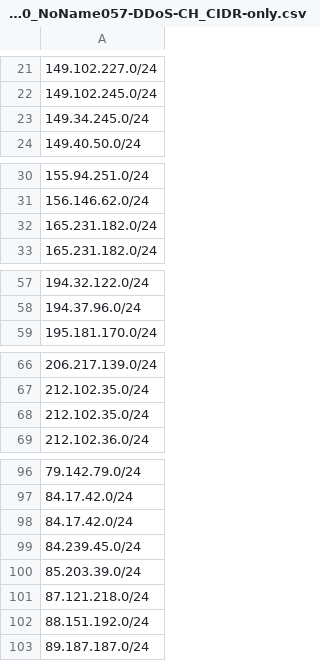
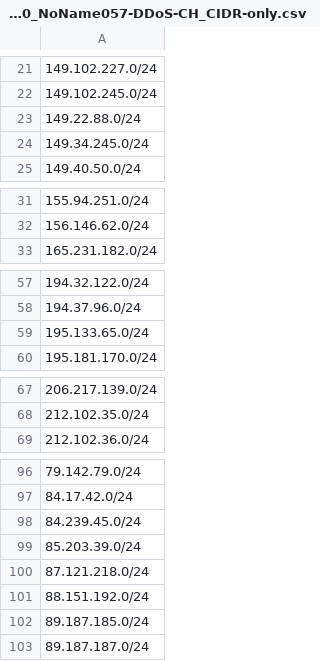
Before and after one commit to govcert-ch/CTI, a CSV file: 20250120_NoName057-DDoS-CH_CIDR-only.csv, drawn as a sheet; only a part is shown, gaps mark what is left out; the diff covers the shown part only.

Commit message:
Update 20250120_NoName057-DDoS-CH_CIDR-only.csv

```diff
--- a/20250120_NoName057-DDoS-CH_CIDR-only.csv
+++ b/20250120_NoName057-DDoS-CH_CIDR-only.csv
@@ -22,2 +22,3 @@
 149.102.245.0/24
+149.22.88.0/24
 149.34.245.0/24
@@ -31,3 +32,2 @@
 156.146.62.0/24
-165.231.182.0/24
 165.231.182.0/24
@@ -58,2 +58,3 @@
 194.37.96.0/24
+195.133.65.0/24
 195.181.170.0/24
@@ -67,3 +68,2 @@
 212.102.35.0/24
-212.102.35.0/24
 212.102.36.0/24
@@ -97,3 +97,2 @@
 84.17.42.0/24
-84.17.42.0/24
 84.239.45.0/24
@@ -102,2 +101,3 @@
 88.151.192.0/24
+89.187.185.0/24
 89.187.187.0/24
```
Also changed, not shown: 1 added row and 1 removed row elsewhere in this file.
